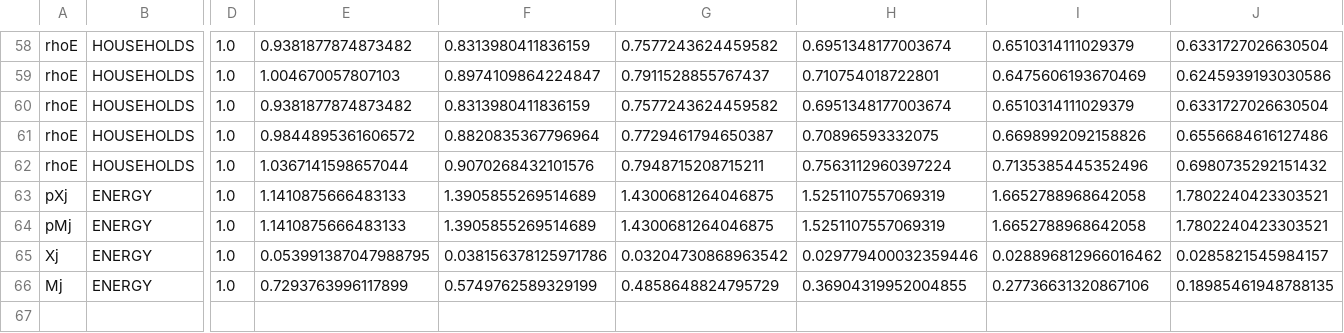
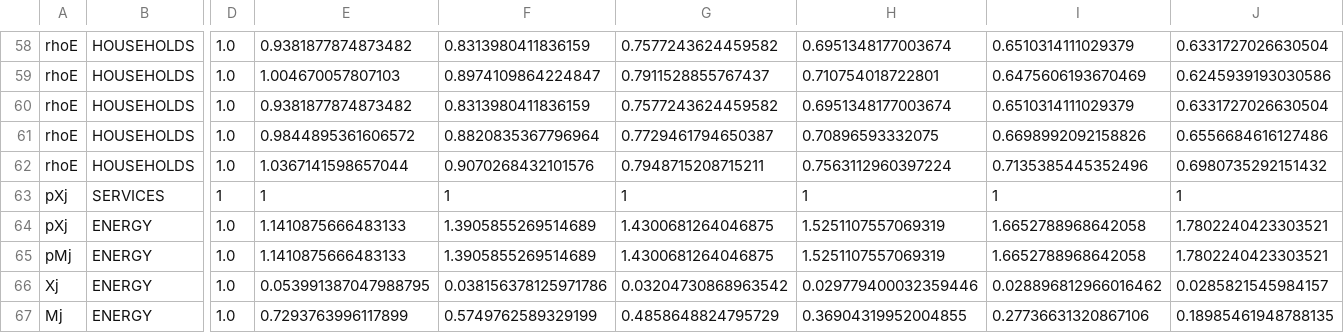
Before and after one commit to RitaMaestri/SCAF-EU-refactor, a CSV file: Solver/data/growth_factors.csv, drawn as a sheet; only a part is shown, gaps mark what is left out; rows hold the shown columns only; the diff names each change by its address in the sheet, - before the commit and + after, or states it on an @@ line.

Commit message:
Filled the row  pXj,SERVICES in the growth rate csv.

```diff
--- a/Solver/data/growth_factors.csv
+++ b/Solver/data/growth_factors.csv
+row 63: pXj | SERVICES | 1 | 1 | 1 | 1 | 1 | 1 | 1
```
Also changed, not shown: 2 other files.
